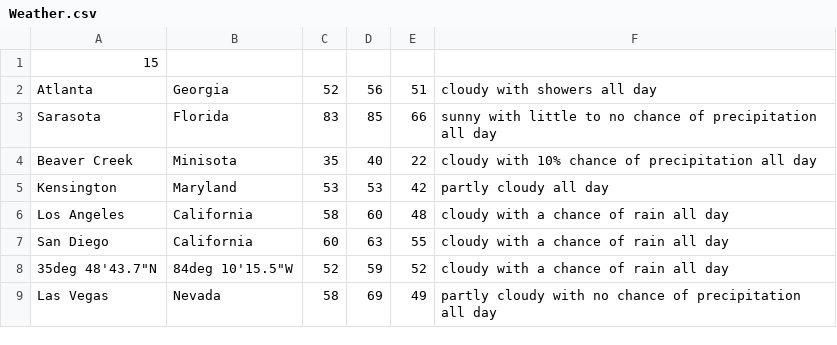
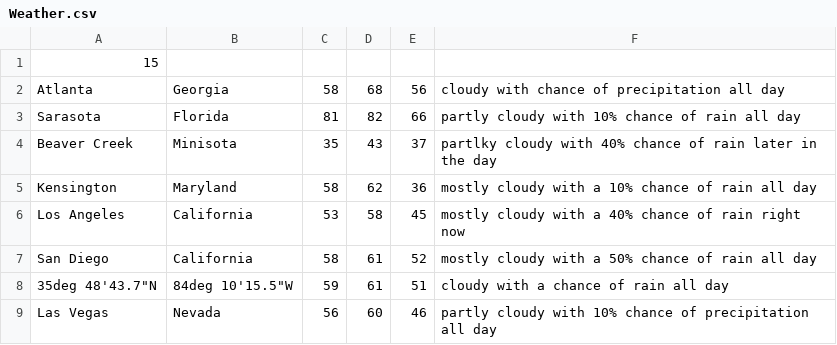
Before and after one commit to JacksonPaulHeck/TheWeather, a CSV file: Weather.csv, drawn as a sheet; only a part is shown; the diff covers the shown part only.

Commit message:
Update Weather.csv

```diff
--- a/Weather.csv
+++ b/Weather.csv
@@ -2,8 +2,8 @@
-Atlanta,Georgia,52,56,51,cloudy with showers all day
-Sarasota,Florida,83,85,66,sunny with little to no chance of precipitation all day
-Beaver Creek,Minisota,35,40,22,cloudy with 10% chance of precipitation all day
-Kensington,Maryland,53,53,42,partly cloudy all day
-Los Angeles,California,58,60,48,cloudy with a chance of rain all day
-San Diego,California,60,63,55,cloudy with a chance of rain all day
-"35deg 48'43.7""N","84deg 10'15.5""W",52,59,52,cloudy with a chance of rain all day
-Las Vegas,Nevada,58,69,49,partly cloudy with no chance of precipitation all day
+Atlanta,Georgia,58,68,56,cloudy with chance of precipitation all day
+Sarasota,Florida,81,82,66,partly cloudy with 10% chance of rain all day
+Beaver Creek,Minisota,35,43,37,partlky cloudy with 40% chance of rain later in the day
+Kensington,Maryland,58,62,36,mostly cloudy with a 10% chance of rain all day
+Los Angeles,California,53,58,45,mostly cloudy with a 40% chance of rain right now
+San Diego,California,58,61,52,mostly cloudy with a 50% chance of rain all day
+"35deg 48'43.7""N","84deg 10'15.5""W",59,61,51,cloudy with a chance of rain all day
+Las Vegas,Nevada,56,60,46,partly cloudy with 10% chance of precipitation all day
```
Also changed, not shown: 24 edited cells elsewhere in this file.
